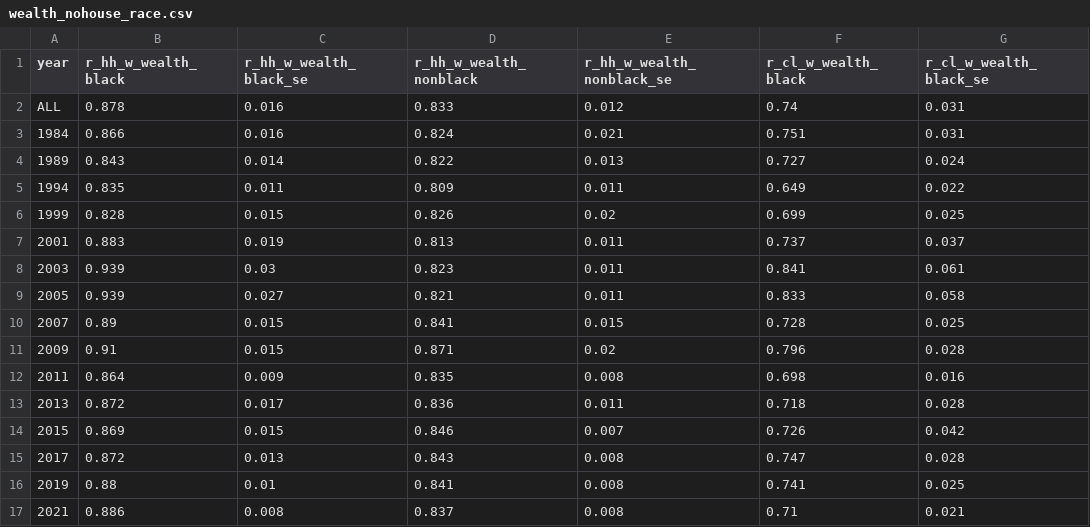
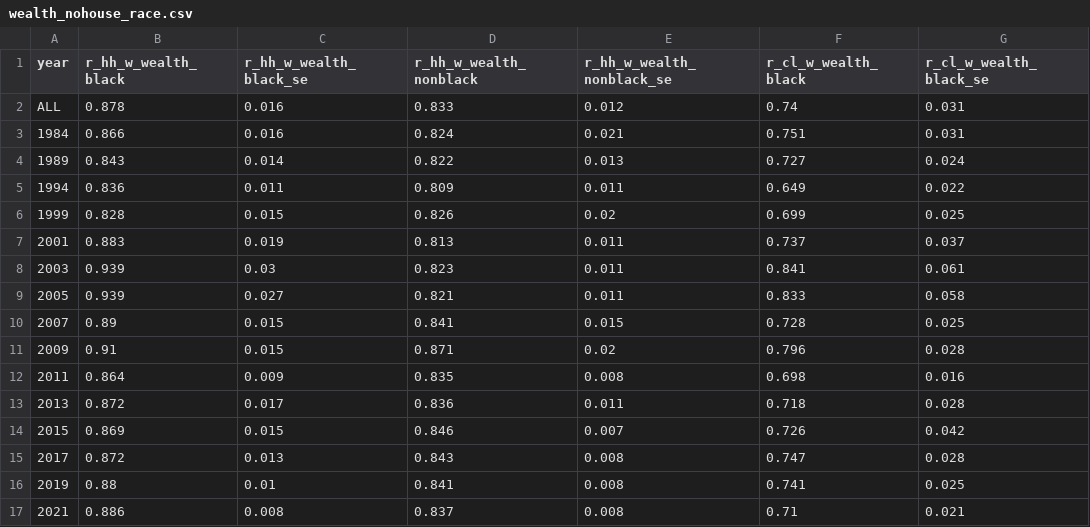
Before and after one commit to aebuechele29/clan_study, a CSV file: 7_gini_by_race/output/wealth_nohouse_race.csv, drawn as a sheet; only a part is shown; the diff names each change by its address in the sheet, - before the commit and + after, or states it on an @@ line.

Commit message:
2023 data and Makefile

```diff
--- a/7_gini_by_race/output/wealth_nohouse_race.csv
+++ b/7_gini_by_race/output/wealth_nohouse_race.csv
-B5 (r_hh_w_wealth_black): 0.835
+B5 (r_hh_w_wealth_black): 0.836
```
Also changed, not shown: 58 other files.
